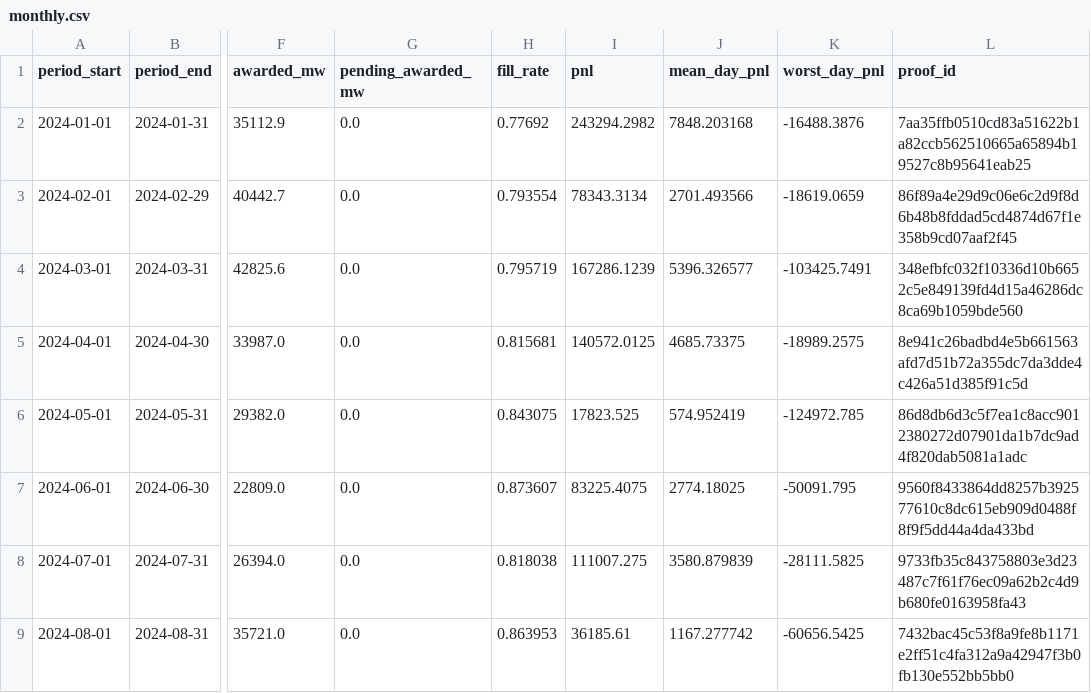
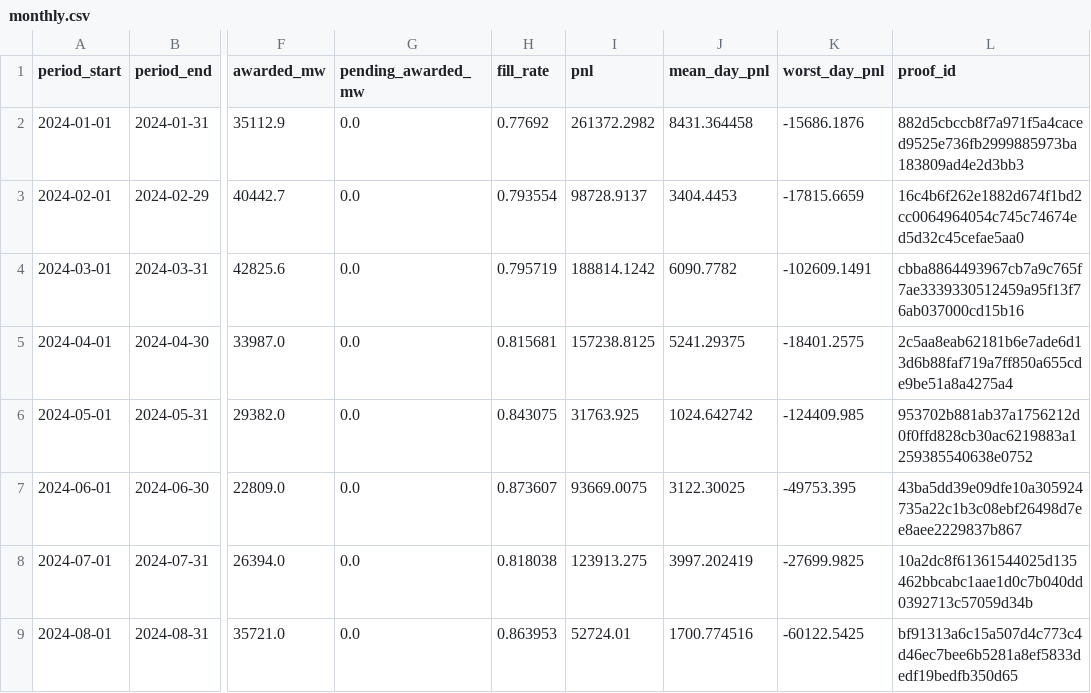
Before and after one commit to jameskim247/ptp-track-record, a CSV file: data/ptp-paper/monthly.csv, drawn as a sheet; only a part is shown, gaps mark what is left out; the diff covers the shown part only; the diff names each change by its address in the sheet, - before the commit and + after, or states it on an @@ line.

```diff
--- a/data/ptp-paper/monthly.csv
+++ b/data/ptp-paper/monthly.csv
-I2 (pnl): 243294.2982
+I2 (pnl): 261372.2982
-J2 (mean_day_pnl): 7848.203168
+J2 (mean_day_pnl): 8431.364458
-K2 (worst_day_pnl): -16488.3876
+K2 (worst_day_pnl): -15686.1876
-L2 (proof_id): 7aa35ffb0510cd83a51622b1a82ccb562510665a65894b19527c8b95641eab25
+L2 (proof_id): 882d5cbccb8f7a971f5a4caced9525e736fb2999885973ba183809ad4e2d3bb3
-I3 (pnl): 78343.3134
+I3 (pnl): 98728.9137
-J3 (mean_day_pnl): 2701.493566
+J3 (mean_day_pnl): 3404.4453
-K3 (worst_day_pnl): -18619.0659
+K3 (worst_day_pnl): -17815.6659
-L3 (proof_id): 86f89a4e29d9c06e6c2d9f8d6b48b8fddad5cd4874d67f1e358b9cd07aaf2f45
+L3 (proof_id): 16c4b6f262e1882d674f1bd2cc0064964054c745c74674ed5d32c45cefae5aa0
-I4 (pnl): 167286.1239
+I4 (pnl): 188814.1242
-J4 (mean_day_pnl): 5396.326577
+J4 (mean_day_pnl): 6090.7782
-K4 (worst_day_pnl): -103425.7491
+K4 (worst_day_pnl): -102609.1491
-L4 (proof_id): 348efbfc032f10336d10b6652c5e849139fd4d15a46286dc8ca69b1059bde560
+L4 (proof_id): cbba8864493967cb7a9c765f7ae3339330512459a95f13f76ab037000cd15b16
-I5 (pnl): 140572.0125
+I5 (pnl): 157238.8125
-J5 (mean_day_pnl): 4685.73375
+J5 (mean_day_pnl): 5241.29375
-K5 (worst_day_pnl): -18989.2575
+K5 (worst_day_pnl): -18401.2575
-L5 (proof_id): 8e941c26badbd4e5b661563afd7d51b72a355dc7da3dde4c426a51d385f91c5d
+L5 (proof_id): 2c5aa8eab62181b6e7ade6d13d6b88faf719a7ff850a655cde9be51a8a4275a4
-I6 (pnl): 17823.525
+I6 (pnl): 31763.925
-J6 (mean_day_pnl): 574.952419
+J6 (mean_day_pnl): 1024.642742
-K6 (worst_day_pnl): -124972.785
+K6 (worst_day_pnl): -124409.985
-L6 (proof_id): 86d8db6d3c5f7ea1c8acc9012380272d07901da1b7dc9ad4f820dab5081a1adc
+L6 (proof_id): 953702b881ab37a1756212d0f0ffd828cb30ac6219883a1259385540638e0752
-I7 (pnl): 83225.4075
+I7 (pnl): 93669.0075
-J7 (mean_day_pnl): 2774.18025
+J7 (mean_day_pnl): 3122.30025
-K7 (worst_day_pnl): -50091.795
+K7 (worst_day_pnl): -49753.395
-L7 (proof_id): 9560f8433864dd8257b392577610c8dc615eb909d0488f8f9f5dd44a4da433bd
+L7 (proof_id): 43ba5dd39e09dfe10a305924735a22c1b3c08ebf26498d7ee8aee2229837b867
-I8 (pnl): 111007.275
+I8 (pnl): 123913.275
-J8 (mean_day_pnl): 3580.879839
+J8 (mean_day_pnl): 3997.202419
-K8 (worst_day_pnl): -28111.5825
+K8 (worst_day_pnl): -27699.9825
-L8 (proof_id): 9733fb35c843758803e3d23487c7f61f76ec09a62b2c4d9b680fe0163958fa43
+L8 (proof_id): 10a2dc8f61361544025d135462bbcabc1aae1d0c7b040dd0392713c57059d34b
-I9 (pnl): 36185.61
+I9 (pnl): 52724.01
-J9 (mean_day_pnl): 1167.277742
+J9 (mean_day_pnl): 1700.774516
-K9 (worst_day_pnl): -60656.5425
+K9 (worst_day_pnl): -60122.5425
-L9 (proof_id): 7432bac45c53f8a9fe8b1171e2ff51c4fa312a9a42947f3b0fb130e552bb5bb0
+L9 (proof_id): bf91313a6c15a507d4c773c4d46ec7bee6b5281a8ef5833dedf19bedfb350d65
```
Also changed, not shown: 104 edited cells elsewhere in this file, data/ptp-paper/daily.csv, data/ptp-paper/summary.csv, 9 other files.
